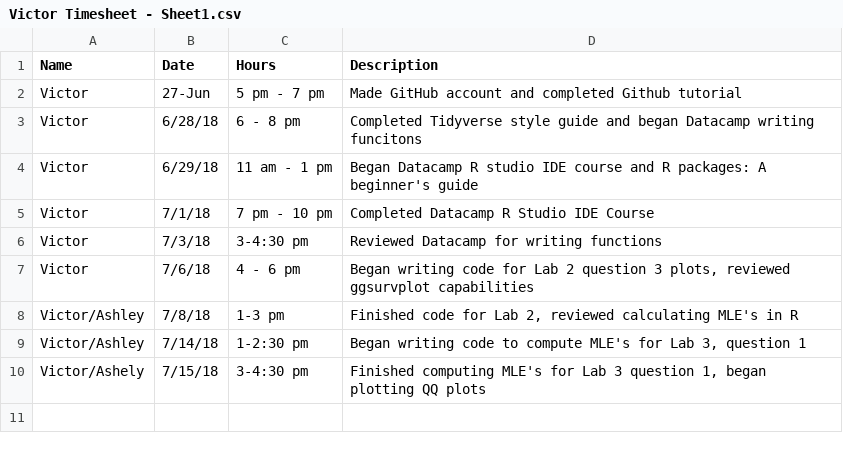
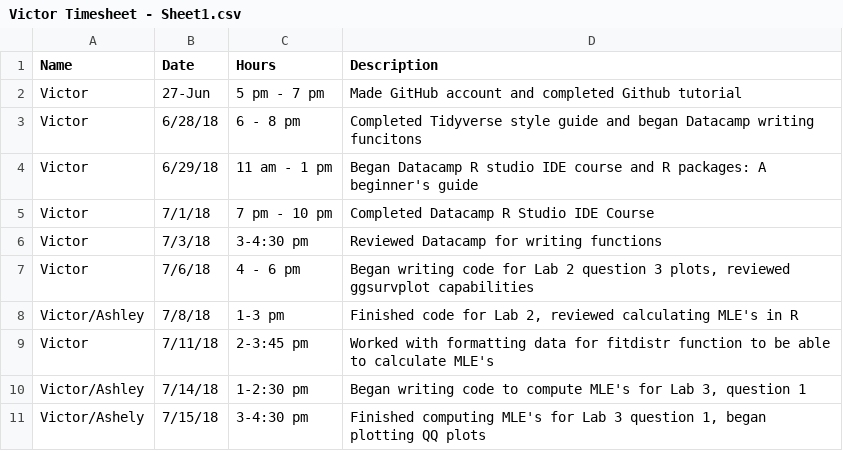
Before and after one commit to shannonpileggi/SP18--RSurvival, a CSV file: Victor Timesheet - Sheet1.csv, drawn as a sheet.

Commit message:
Finished MLE's worked on qq plots

```diff
--- a/Victor Timesheet - Sheet1.csv
+++ b/Victor Timesheet - Sheet1.csv
@@ -8,2 +8,3 @@ Victor,7/6/18,4 - 6 pm,"Began writing code for Lab 2 question 3 plots, reviewed
 Victor/Ashley,7/8/18,1-3 pm,"Finished code for Lab 2, reviewed calculating MLE's in R"
+Victor,7/11/18,2-3:45 pm,Worked with formatting data for fitdistr function to be able to calculate MLE's
 Victor/Ashley,7/14/18,1-2:30 pm,"Began writing code to compute MLE's for Lab 3, question 1"
```
